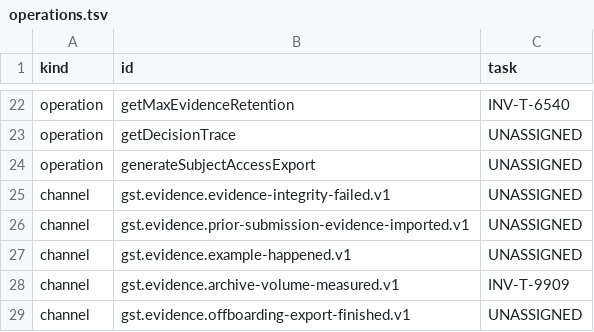
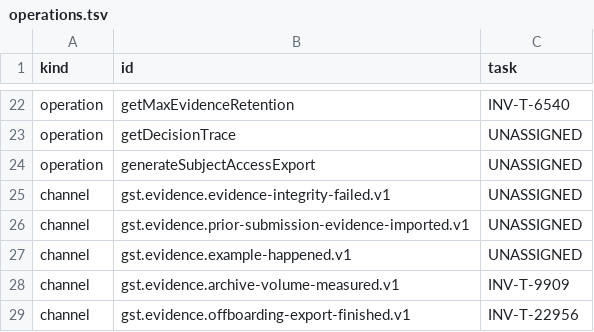
Before and after one commit to dynokore/DynoInvoice, a TSV file: svc-evidence/operations.tsv, drawn as a sheet; only a part is shown, gaps mark what is left out.

```diff
--- a/svc-evidence/operations.tsv
+++ b/svc-evidence/operations.tsv
@@ -28,2 +28,2 @@ channel	gst.evidence.example-happened.v1	UNASSIGNED
 channel	gst.evidence.archive-volume-measured.v1	INV-T-9909
-channel	gst.evidence.offboarding-export-finished.v1	UNASSIGNED
+channel	gst.evidence.offboarding-export-finished.v1	INV-T-22956
```
Also changed, not shown: svc-evidence/ac-keys.tsv, 7 other files.
